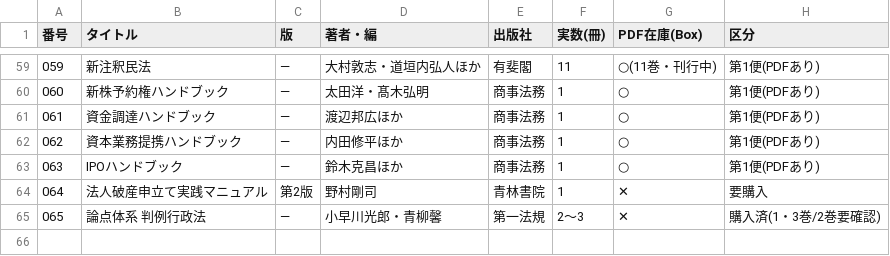
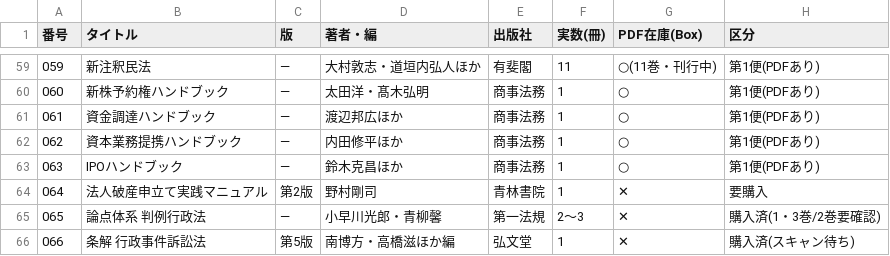
Before and after one commit to asai-dot/Project-codex, a CSV file: books/first_100_selection.csv, drawn as a sheet; only a part is shown, gaps mark what is left out.

```diff
--- a/books/first_100_selection.csv
+++ b/books/first_100_selection.csv
@@ -65 +65,2 @@
 065,論点体系 判例行政法,—,小早川光郎・青柳馨,第一法規,2〜3,✕,購入済(1・3巻/2巻要確認)
+066,条解 行政事件訴訟法,第5版,南博方・高橋滋ほか編,弘文堂,1,✕,購入済(スキャン待ち)
```
Also changed, not shown: 1 other file.
